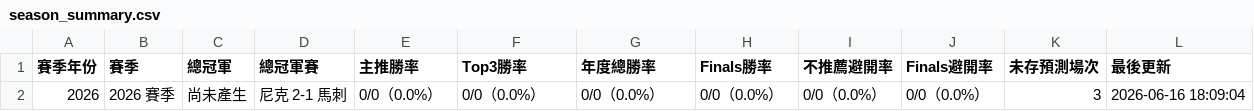
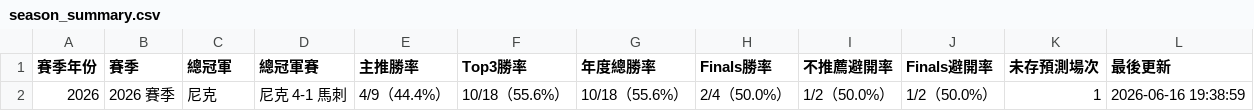
Before and after one commit to zxbcv2689-source/NBA-betting-project, a CSV file: data/season_summary.csv, drawn as a sheet.

```diff
--- a/data/season_summary.csv
+++ b/data/season_summary.csv
@@ -1,2 +1,2 @@
 賽季年份,賽季,總冠軍,總冠軍賽,主推勝率,Top3勝率,年度總勝率,Finals勝率,不推薦避開率,Finals避開率,未存預測場次,最後更新
-2026,2026 賽季,尚未產生,尼克 2-1 馬刺,0/0（0.0%）,0/0（0.0%）,0/0（0.0%）,0/0（0.0%）,0/0（0.0%）,0/0（0.0%）,3,2026-06-16 18:09:04
+2026,2026 賽季,尼克,尼克 4-1 馬刺,4/9（44.4%）,10/18（55.6%）,10/18（55.6%）,2/4（50.0%）,1/2（50.0%）,1/2（50.0%）,1,2026-06-16 19:38:59
```
Also changed, not shown: data/espn_day_cache.csv, 3 other files.
